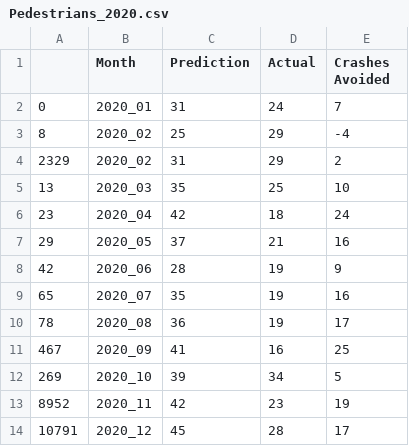
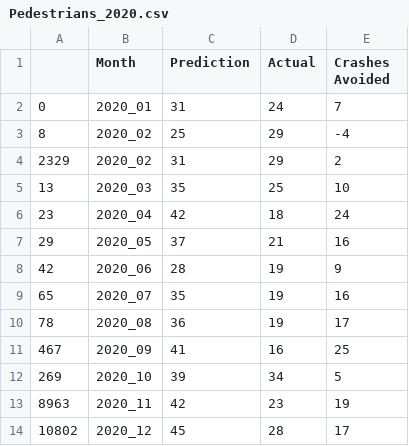
Before and after one commit to jcaraway-na/final_project_VEJ_S, a CSV file: ml_csv/Pedestrians_2020.csv, drawn as a sheet.

```diff
--- a/ml_csv/Pedestrians_2020.csv
+++ b/ml_csv/Pedestrians_2020.csv
@@ -12,3 +12,3 @@
 269,2020_10,39,34,5
-8952,2020_11,42,23,19
-10791,2020_12,45,28,17
+8963,2020_11,42,23,19
+10802,2020_12,45,28,17
```
Also changed, not shown: ml_csv/Control_for_Pop.csv, ml_csv/Crash_Day_of_Week.csv, 5 other files.
